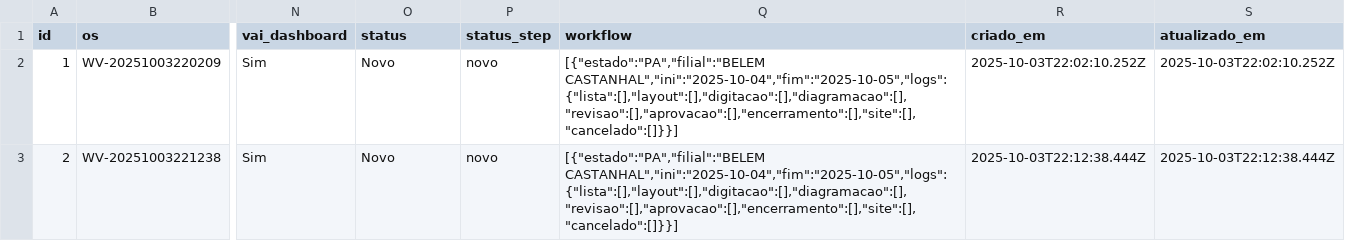
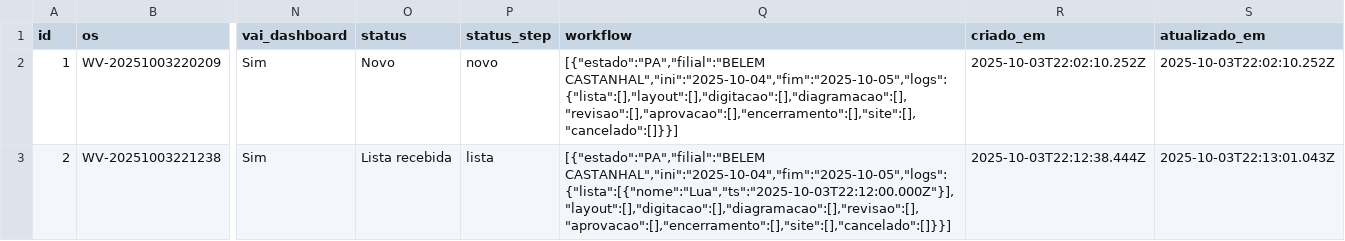
Before and after one commit to JPVectorsitem/LINKS-img, a CSV file: jobs.csv, drawn as a sheet; only a part is shown, gaps mark what is left out; the diff names each change by its address in the sheet, - before the commit and + after, or states it on an @@ line.

Commit message:
chore(csv): update jobs.csv via Workflow Vector

```diff
--- a/jobs.csv
+++ b/jobs.csv
-O3 (status): Novo
+O3 (status): Lista recebida
-P3 (status_step): novo
+P3 (status_step): lista
-Q3 (workflow): [{"estado":"PA","filial":"BELEM CASTANHAL","ini":"2025-10-04","fim":"2025-10-05","logs":{"lista":[],"layout":[],"digitacao":[],"diagramacao":[],"revisao":[],"aprovacao":[],"encerramento":[],"site":[],"cancelado":[]}}]
+Q3 (workflow): [{"estado":"PA","filial":"BELEM CASTANHAL","ini":"2025-10-04","fim":"2025-10-05","logs":{"lista":[{"nome":"Lua","ts":"2025-10-03T22:12:00.000Z"}],"layout":[],"digitacao":[],"diagramacao":[],"revisao":[],"aprovacao":[],"encerramento":[],"site":[],"cancelado":[]}}]
-S3 (atualizado_em): 2025-10-03T22:12:38.444Z
+S3 (atualizado_em): 2025-10-03T22:13:01.043Z
```
